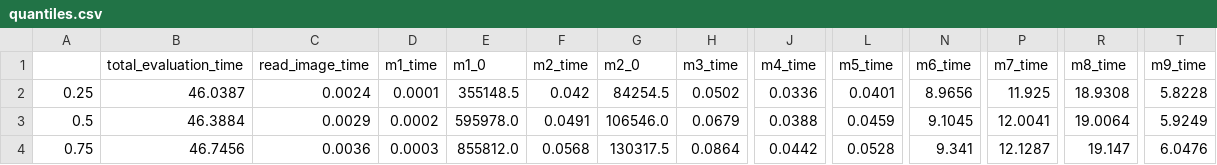
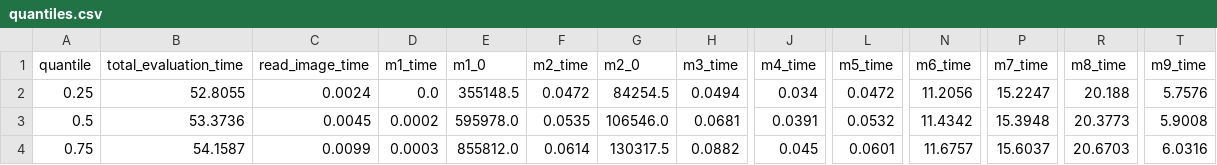
Before and after one commit to aalto-ui/aim, a CSV file: backend/data/evaluations/ALEXA_500/quantiles.csv, drawn as a sheet; only a part is shown, gaps mark what is left out; the diff names each change by its address in the sheet, - before the commit and + after, or states it on an @@ line.

```diff
--- a/backend/data/evaluations/ALEXA_500/quantiles.csv
+++ b/backend/data/evaluations/ALEXA_500/quantiles.csv
-A1: (empty)
+A1: quantile
-B2 (total_evaluation_time): 46.0387
+B2 (total_evaluation_time): 52.8055
-D2 (m1_time): 0.0001
+D2 (m1_time): 0.0
-F2 (m2_time): 0.042
+F2 (m2_time): 0.0472
-H2 (m3_time): 0.0502
+H2 (m3_time): 0.0494
-J2 (m4_time): 0.0336
+J2 (m4_time): 0.034
-L2 (m5_time): 0.0401
+L2 (m5_time): 0.0472
-N2 (m6_time): 8.9656
+N2 (m6_time): 11.2056
-P2 (m7_time): 11.925
+P2 (m7_time): 15.2247
-R2 (m8_time): 18.9308
+R2 (m8_time): 20.188
-T2 (m9_time): 5.8228
+T2 (m9_time): 5.7576
-B3 (total_evaluation_time): 46.3884
+B3 (total_evaluation_time): 53.3736
-C3 (read_image_time): 0.0029
+C3 (read_image_time): 0.0045
-F3 (m2_time): 0.0491
+F3 (m2_time): 0.0535
-H3 (m3_time): 0.0679
+H3 (m3_time): 0.0681
-J3 (m4_time): 0.0388
+J3 (m4_time): 0.0391
-L3 (m5_time): 0.0459
+L3 (m5_time): 0.0532
-N3 (m6_time): 9.1045
+N3 (m6_time): 11.4342
-P3 (m7_time): 12.0041
+P3 (m7_time): 15.3948
-R3 (m8_time): 19.0064
+R3 (m8_time): 20.3773
-T3 (m9_time): 5.9249
+T3 (m9_time): 5.9008
-B4 (total_evaluation_time): 46.7456
+B4 (total_evaluation_time): 54.1587
-C4 (read_image_time): 0.0036
+C4 (read_image_time): 0.0099
-F4 (m2_time): 0.0568
+F4 (m2_time): 0.0614
-H4 (m3_time): 0.0864
+H4 (m3_time): 0.0882
-J4 (m4_time): 0.0442
+J4 (m4_time): 0.045
-L4 (m5_time): 0.0528
+L4 (m5_time): 0.0601
-N4 (m6_time): 9.341
+N4 (m6_time): 11.6757
-P4 (m7_time): 12.1287
+P4 (m7_time): 15.6037
-R4 (m8_time): 19.147
+R4 (m8_time): 20.6703
-T4 (m9_time): 6.0476
+T4 (m9_time): 6.0316
```
Also changed, not shown: backend/data/evaluations/ALEXA_500/results.csv, 30 other files.
